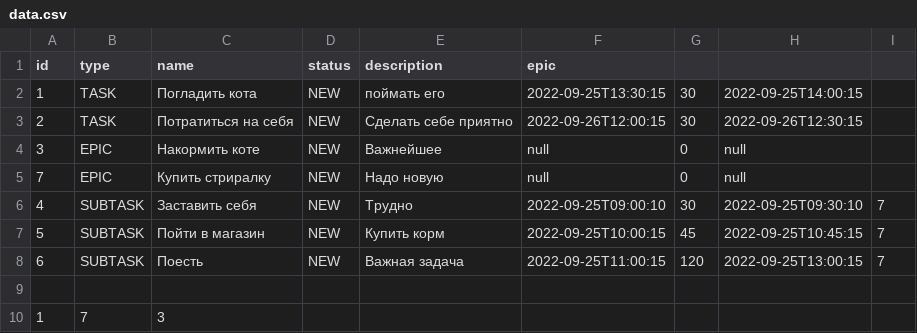
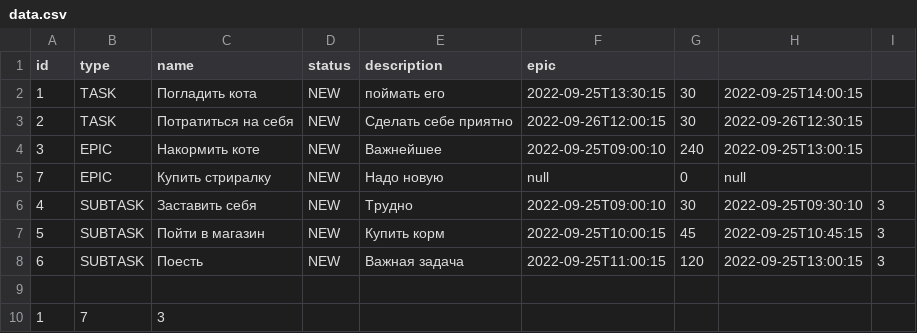
Before and after one commit to Abrielz1/java-kanban, a CSV file: resources/data.csv, drawn as a sheet.

Commit message:
Null в форматтер залетает
. MileStone 7.1.4

```diff
--- a/resources/data.csv
+++ b/resources/data.csv
@@ -3,7 +3,7 @@ id,type,name,status,description,epic
 2,TASK,Потратиться на себя,NEW,Сделать себе приятно,2022-09-26T12:00:15,30,2022-09-26T12:30:15,
-3,EPIC,Накормить коте,NEW,Важнейшее,null,0,null,
+3,EPIC,Накормить коте,NEW,Важнейшее,2022-09-25T09:00:10,240,2022-09-25T13:00:15,
 7,EPIC,Купить стриралку,NEW,Надо новую,null,0,null,
-4,SUBTASK,Заставить себя,NEW,Трудно,2022-09-25T09:00:10,30,2022-09-25T09:30:10,7
-5,SUBTASK,Пойти в магазин,NEW,Купить корм,2022-09-25T10:00:15,45,2022-09-25T10:45:15,7
-6,SUBTASK,Поесть,NEW,Важная задача,2022-09-25T11:00:15,120,2022-09-25T13:00:15,7
+4,SUBTASK,Заставить себя,NEW,Трудно,2022-09-25T09:00:10,30,2022-09-25T09:30:10,3
+5,SUBTASK,Пойти в магазин,NEW,Купить корм,2022-09-25T10:00:15,45,2022-09-25T10:45:15,3
+6,SUBTASK,Поесть,NEW,Важная задача,2022-09-25T11:00:15,120,2022-09-25T13:00:15,3
 
```
Also changed, not shown: 2 other files.
